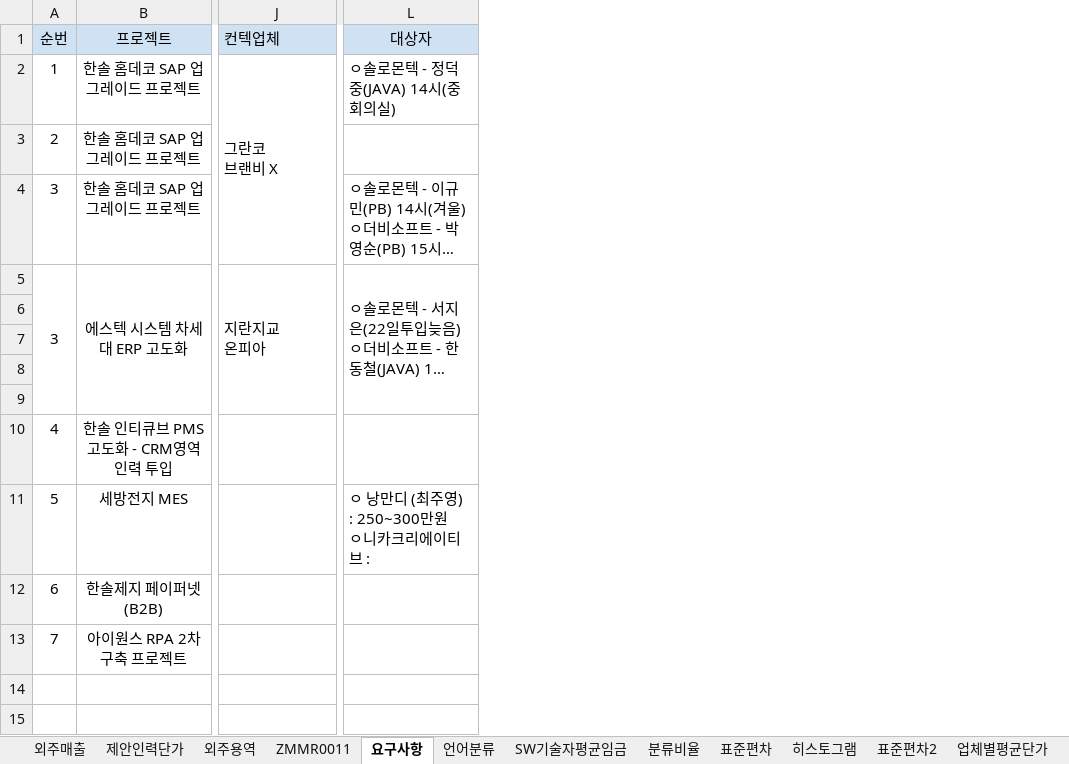
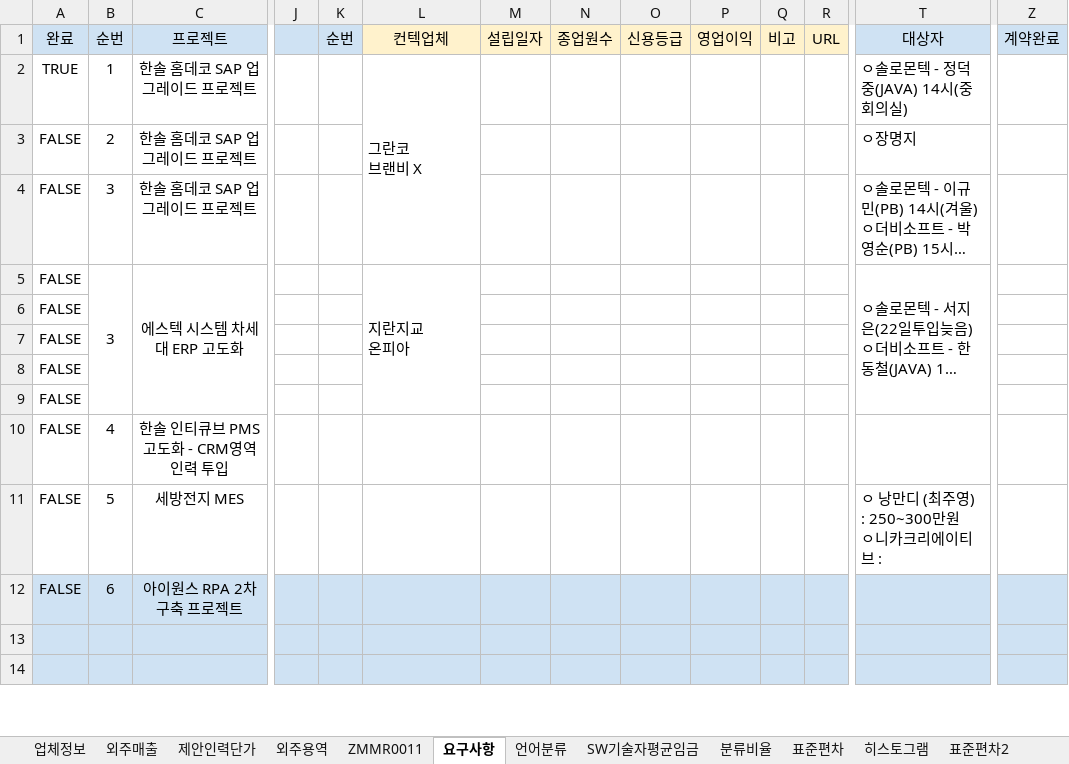
Before and after one commit to HANSOLPNSIT/HANSOL-PNS, an Excel workbook: data.xlsx, sheet 요구사항, drawn as a sheet; only a part is shown, gaps mark what is left out; long unchanged cells end in …; values as stored, in another font and other column widths than the file's, no borders; charts and pictures not drawn; removed rows and columns are numbered as before the commit, all else as after; rows hold the shown columns only; the diff covers the shown part only; the diff names each change by its address in the sheet, - before the commit and + after, or states it on an @@ line.

```diff
--- a/data.xlsx (sheet 요구사항)
+++ b/data.xlsx (sheet 요구사항)
+sheet tab: 업체정보
+column A (완료), rows 2-12: TRUE | FALSE | FALSE | FALSE | FALSE | FALSE | FALSE | FALSE | FALSE | FALSE | FALSE
+column J, empty
+column K (순번), empty
+column M (설립일자), empty
+column N (종업원수), empty
+column O (신용등급), empty
+column P (영업이익), empty
+column Q (비고), empty
+column R (URL), empty
+column Z (계약완료), empty
@@ L1 fill: #CFE2F3 → #FFF2CC, alignment: left → center @@
-T3 (대상자): (empty)
+T3 (대상자): ㅇ장명지
-row 12: 6 | 한솔제지 페이퍼넷(B2B)
-B12 (순번): 7
+B12 (순번): 6
-B12:C14 fill: none
+B12:C14 fill: #CFE2F3
-L12:L14 fill: none
+L12:L14 fill: #CFE2F3
-T12:T14 fill: none
+T12:T14 fill: #CFE2F3
```
Also changed, not shown: 964 added rows, 1 removed column, 1 edited cell and cell formats elsewhere in this sheet, sheet 외주용역, sheet --, sheet 분류비율, other sheet tabs, formulas that keep their value, charts or pictures.
